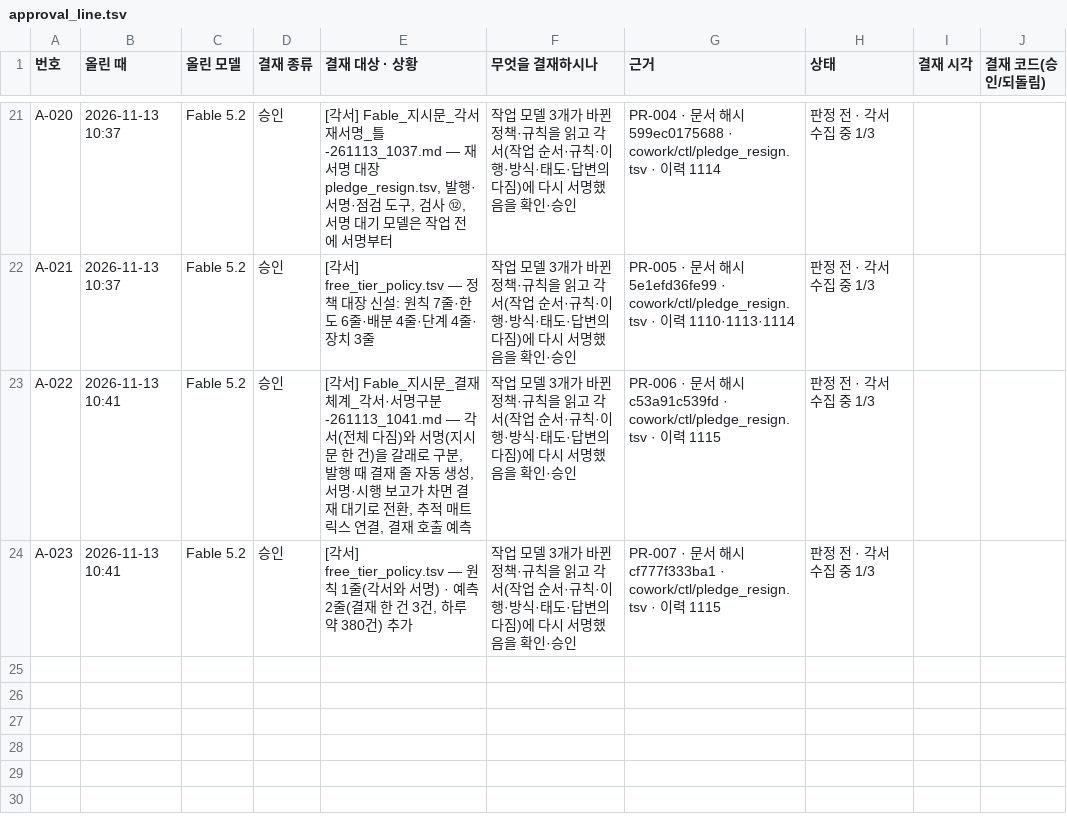
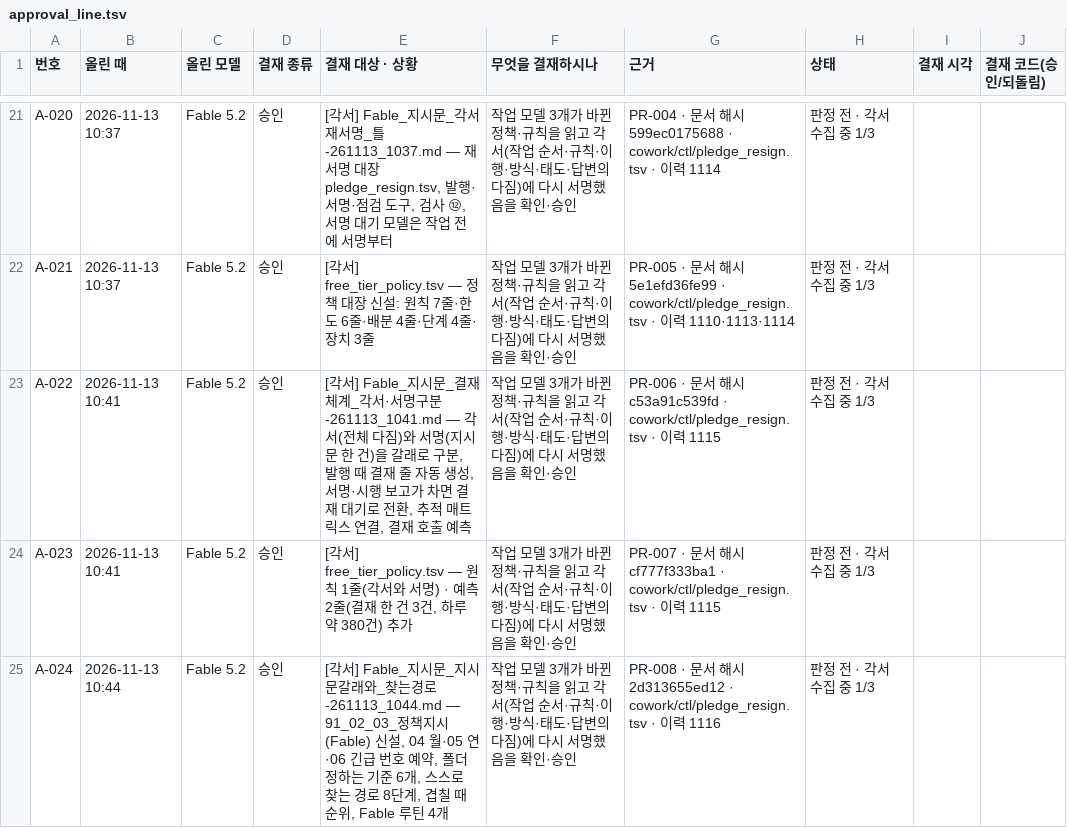
Before and after one commit to Kimsoowhan/hiven-ai-site, a TSV file: cowork/ctl/approval_line.tsv, drawn as a sheet; only a part is shown, gaps mark what is left out; the diff names each change by its address in the sheet, - before the commit and + after, or states it on an @@ line.

```diff
--- a/cowork/ctl/approval_line.tsv
+++ b/cowork/ctl/approval_line.tsv
+row 25: A-024 | 2026-11-13 10:44 | Fable 5.2 | 승인 | [각서] Fable_지시문_지시문갈래와_찾는경로-261113_1044.md — 91_02_03_정책지시(Fable) 신설, 04 월·05 연·06 긴급 번호 예약, 폴더 정하는 기준 6개, 스스로 찾는 경로 8단계, 겹칠 때 순위, Fable 루틴 4개 | 작업 모델 3개가 바뀐 정책·규칙을 읽고 각서(작업 순서·규칙·이행·방식·태도·답변의 다짐)에 다시 서명했음을 확인·승인 | PR-008 · 문서 해시 2d313655ed12 · cowork/ctl/pledge_resign.tsv · 이력 1116 | 판정 전 · 각서 수집 중 1/3
```
Also changed, not shown: cowork/ctl/model_control_history.tsv, cowork/ctl/pledge_changes.tsv, 16 other files.
